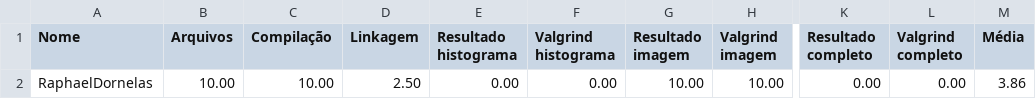
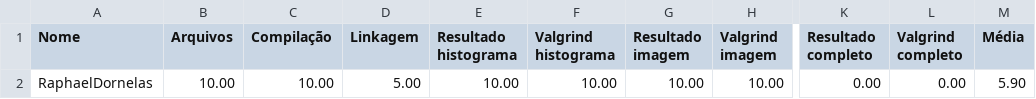
Before and after one commit to raphaelitos/exercicios-gerais, a CSV file: 08_TAD_generico/TAD_gen_07/Resultado.csv, drawn as a sheet; only a part is shown, gaps mark what is left out; the diff names each change by its address in the sheet, - before the commit and + after, or states it on an @@ line.

Commit message:
histograma.c finalizado

```diff
--- a/08_TAD_generico/TAD_gen_07/Resultado.csv
+++ b/08_TAD_generico/TAD_gen_07/Resultado.csv
-D2 (Linkagem): 2.50
+D2 (Linkagem): 5.00
-E2 (Resultado histograma): 0.00
+E2 (Resultado histograma): 10.00
-F2 (Valgrind histograma): 0.00
+F2 (Valgrind histograma): 10.00
-M2 (Média): 3.86
+M2 (Média): 5.90
```
Also changed, not shown: 7 other files.
